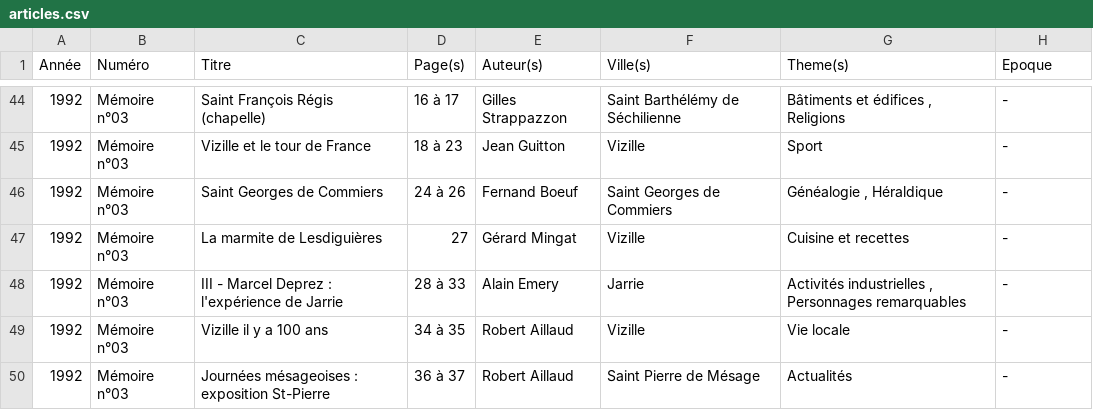
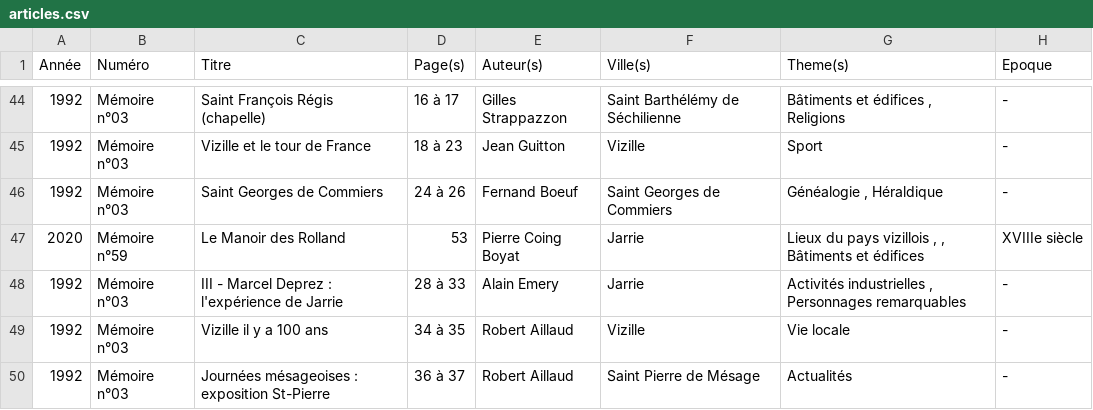
Before and after one commit to mich59139/test, a CSV file: data/articles.csv, drawn as a sheet; only a part is shown, gaps mark what is left out; removed rows and columns are numbered as before the commit, all else as after; the diff names each change by its address in the sheet, - before the commit and + after, or states it on an @@ line.

Commit message:
Édition ligne

```diff
--- a/data/articles.csv
+++ b/data/articles.csv
-row 47: 1992 | Mémoire n°03 | La marmite de Lesdiguières | 27 | Gérard Mingat | Vizille | Cuisine et recettes | -
+row 47: 2020 | Mémoire n°59 | Le Manoir des Rolland | 53 | Pierre Coing Boyat | Jarrie | Lieux du pays vizillois , , Bâtiments et édifices | XVIIIe siècle
```
